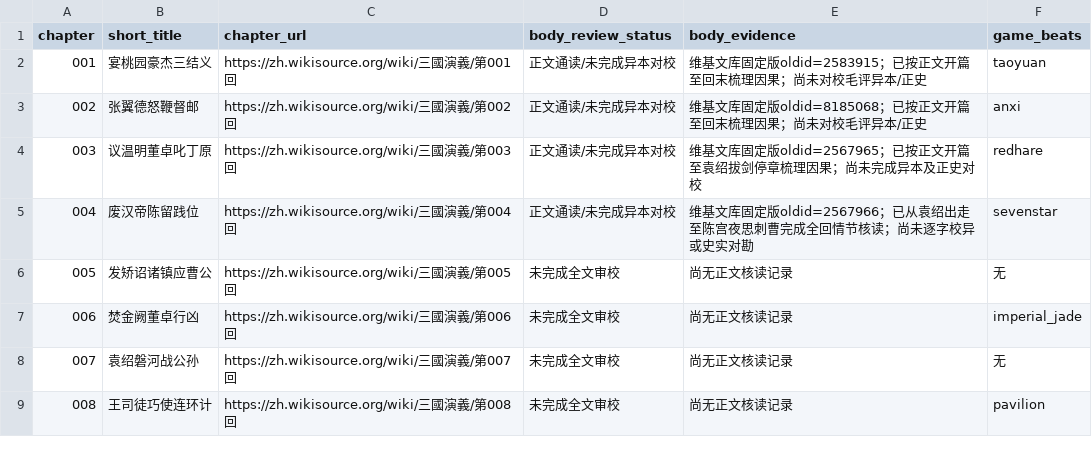
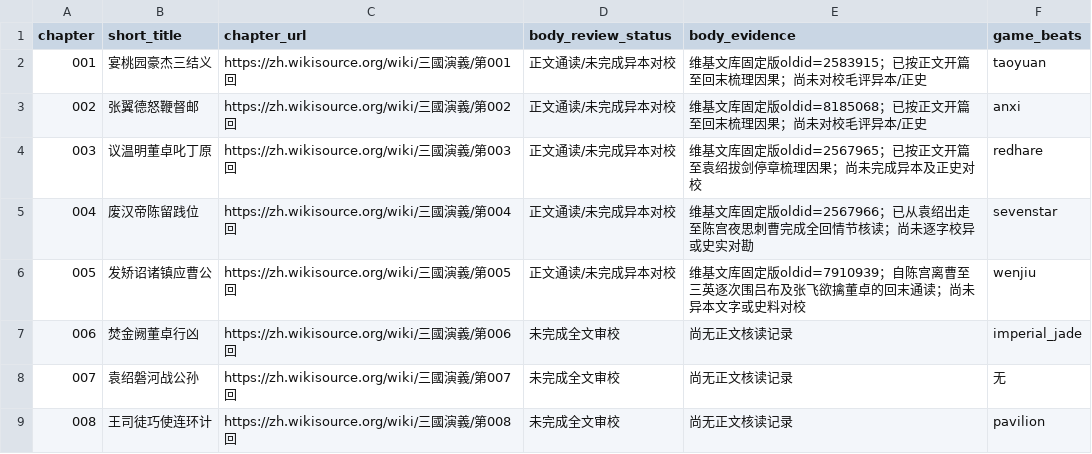
Before and after one commit to jackson-heylion/Three-Kingdoms-Spire-Reborn, a TSV file: data/chapter_body_audit.tsv, drawn as a sheet; only a part is shown.

Commit message:
docs(lore): track chapter V verified single-base reading and 120-row provenance

```diff
--- a/data/chapter_body_audit.tsv
+++ b/data/chapter_body_audit.tsv
@@ -5,3 +5,3 @@ chapter	short_title	chapter_url	body_review_status	body_evidence	game_beats
 004	废汉帝陈留践位	https://zh.wikisource.org/wiki/三國演義/第004回	正文通读/未完成异本对校	维基文库固定版oldid=2567966；已从袁绍出走至陈宫夜思刺曹完成全回情节核读；尚未逐字校异或史实对勘	sevenstar
-005	发矫诏诸镇应曹公	https://zh.wikisource.org/wiki/三國演義/第005回	未完成全文审校	尚无正文核读记录	无
+005	发矫诏诸镇应曹公	https://zh.wikisource.org/wiki/三國演義/第005回	正文通读/未完成异本对校	维基文库固定版oldid=7910939；自陈宫离曹至三英逐次围吕布及张飞欲擒董卓的回末通读；尚未异本文字或史料对校	wenjiu
 006	焚金阙董卓行凶	https://zh.wikisource.org/wiki/三國演義/第006回	未完成全文审校	尚无正文核读记录	imperial_jade
```
